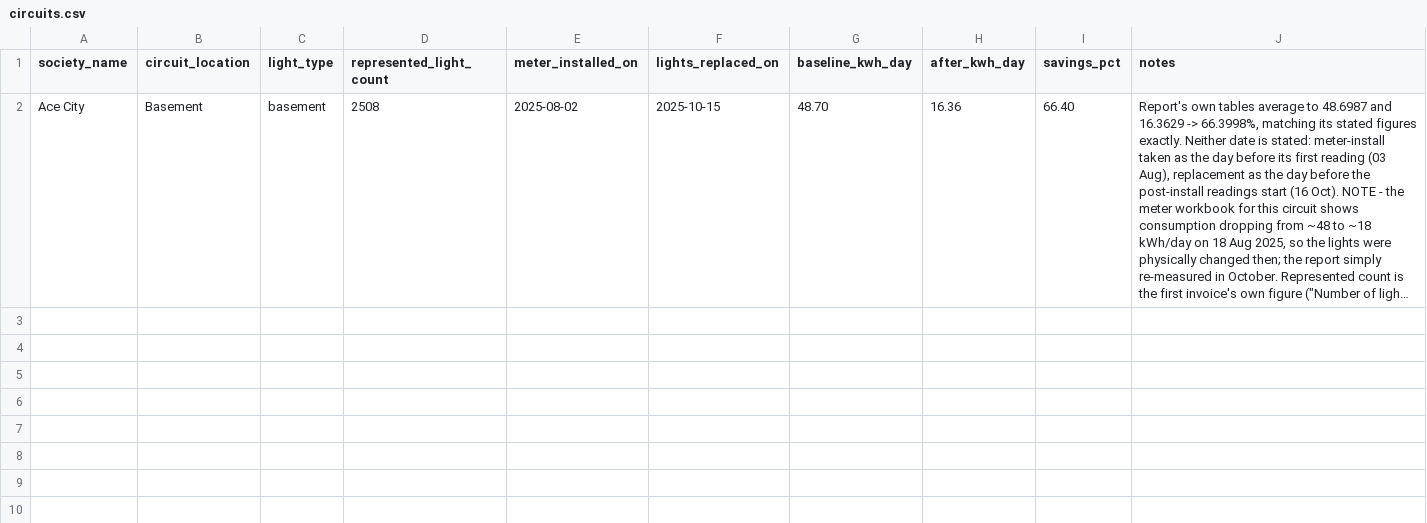
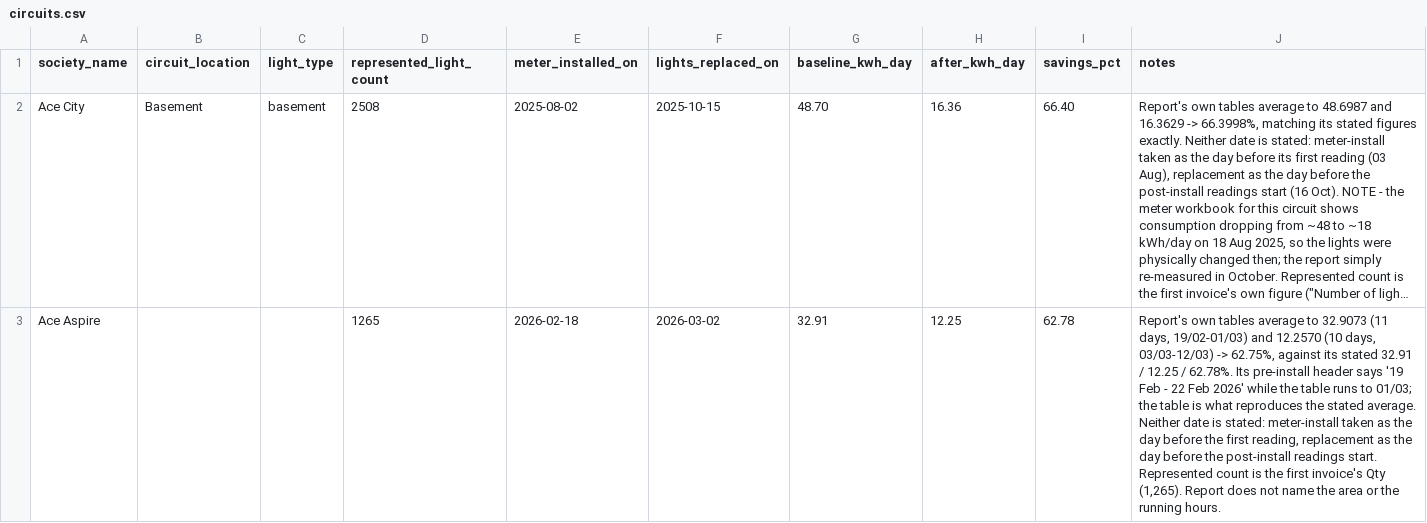
Before and after one commit to manishjhamb86/firstthing-dashboard, a CSV file: docs/backfill/circuits.csv, drawn as a sheet; long unchanged cells end in …; the diff names each change by its address in the sheet, - before the commit and + after, or states it on an @@ line.

```diff
--- a/docs/backfill/circuits.csv
+++ b/docs/backfill/circuits.csv
+row 3: Ace Aspire |  |  | 1265 | 2026-02-18 | 2026-03-02 | 32.91 | 12.25 | 62.78 | Report's own tables average to 32.9073 (11 days, 19/02-01/03) and 12.2570 (10 days, 03/03-12/03) -> 62.75%, against its stated 32.91 / 12.25 / 62.78%. Its pre-install header says '19 Feb - 22 Feb 2026' while the table runs to 01/03; the table is what reproduces the stated average. Neither date is stated: meter-install taken as the day before the first reading, replacement as the day before the post-install readings start. Represented count is the first invoice's Qty (1,265). Report does not name the area or the running hours.
```
Also changed, not shown: docs/backfill/circuit_devices.csv, docs/backfill/societies.csv, 1 other file.
